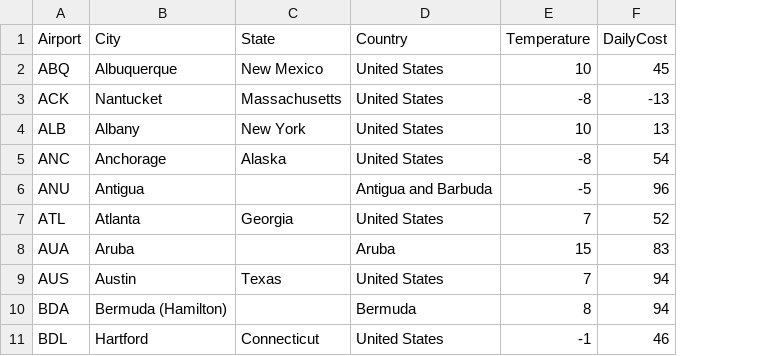
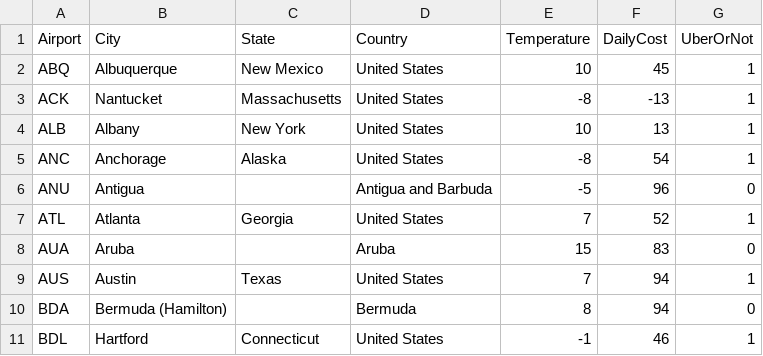
Before and after one commit to kevuno/YHack-JetBlue-Challenge, a CSV file: Data/airportlocations.csv, drawn as a sheet; only a part is shown; the diff names each change by its address in the sheet, - before the commit and + after, or states it on an @@ line.

Commit message:
finish airportlocations.csv will all needed info

```diff
--- a/Data/airportlocations.csv
+++ b/Data/airportlocations.csv
+column G (UberOrNot), rows 2-11: 1 | 1 | 1 | 1 | 0 | 1 | 0 | 1 | 0 | 1
```
